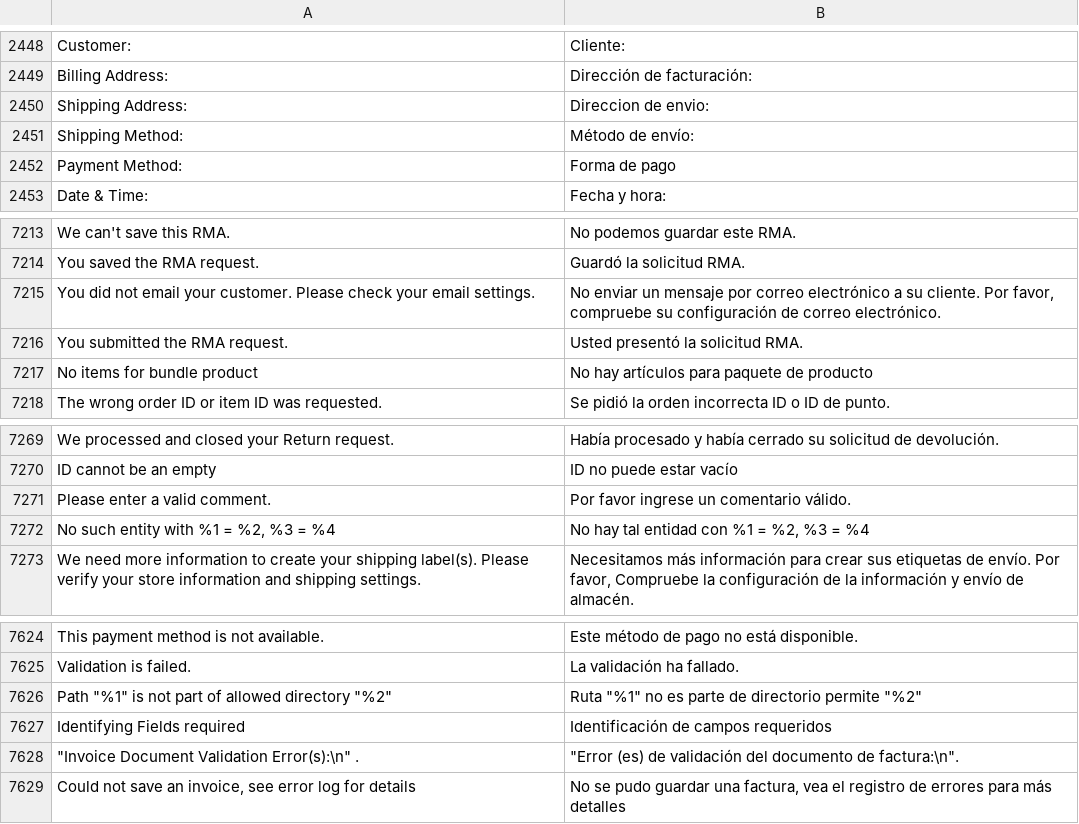
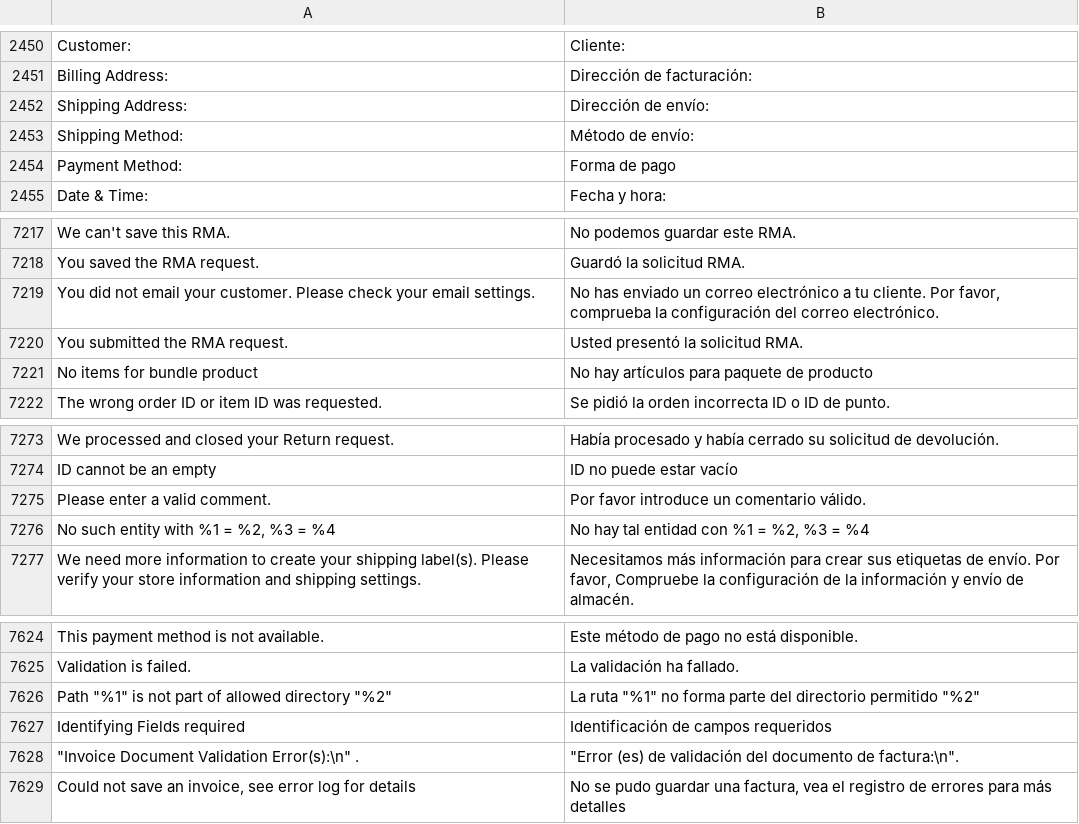
Before and after one commit to magento-l10n/language-es_ES, a CSV file: es_ES.csv, drawn as a sheet; only a part is shown, gaps mark what is left out; addresses are those after the commit; the diff covers the shown part only; the diff names each change by its address in the sheet, - before the commit and + after, or states it on an @@ line.

```diff
--- a/es_ES.csv
+++ b/es_ES.csv
-B2452: Direccion de envio:
+B2452: Dirección de envío:
-B7219: No enviar un mensaje por correo electrónico a su cliente. Por favor, compruebe su configuración de correo electrónico.
+B7219: No has enviado un correo electrónico a tu cliente. Por favor, comprueba la configuración del correo electrónico.
-B7275: Por favor ingrese un comentario válido.
+B7275: Por favor introduce un comentario válido.
-B7626: Ruta "%1" no es parte de directorio permite "%2"
+B7626: La ruta "%1" no forma parte del directorio permitido "%2"
```
Also changed, not shown: 2 added rows, 2 removed rows, 2 moved rows and 18 edited cells elsewhere in this file, 1 other file.
